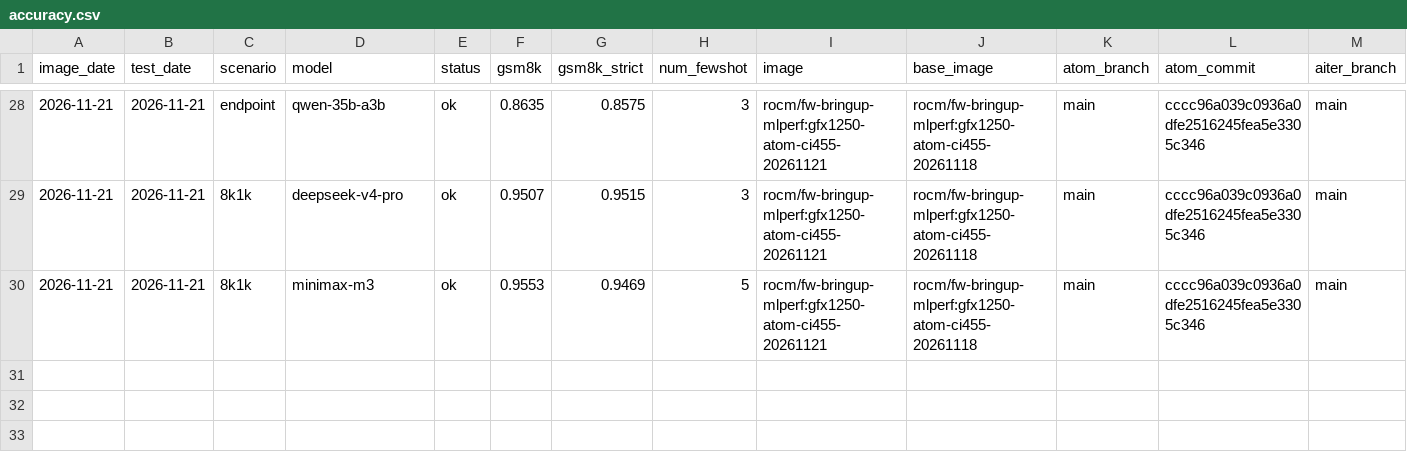
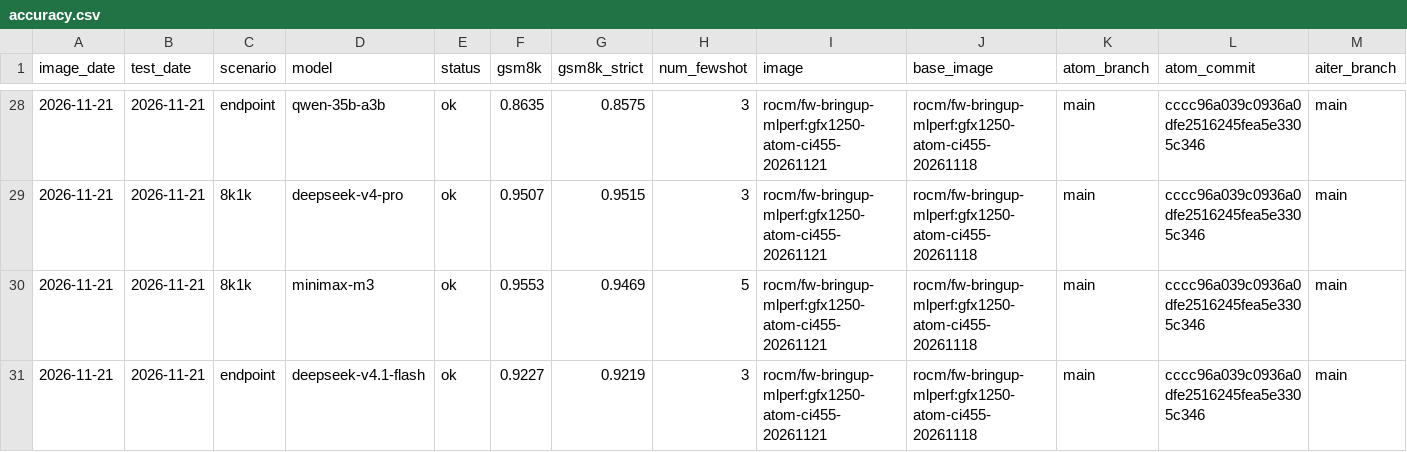
Before and after one commit to ROCm/ATOM, a CSV file: recipes/455-CI/accuracy.csv, drawn as a sheet; only a part is shown, gaps mark what is left out; rows hold the shown columns only; the diff names each change by its address in the sheet, - before the commit and + after, or states it on an @@ line.

Commit message:
[455-CI] 2026-11-21 DeepSeek-V4.1-Flash: DEP4 GSM8K rerun without the duplicate BF16 table

```diff
--- a/recipes/455-CI/accuracy.csv
+++ b/recipes/455-CI/accuracy.csv
+row 31: 2026-11-21 | 2026-11-21 | endpoint | deepseek-v4.1-flash | ok | 0.9227 | 0.9219 | 3 | rocm/fw-bringup-mlperf:gfx1250-atom-ci455-20261121 | rocm/fw-bringup-mlperf:gfx1250-atom-ci455-20261118 | main | cccc96a039c0936a0dfe2516245fea5e3305c346 | main
```
Also changed, not shown: 4 other files.
